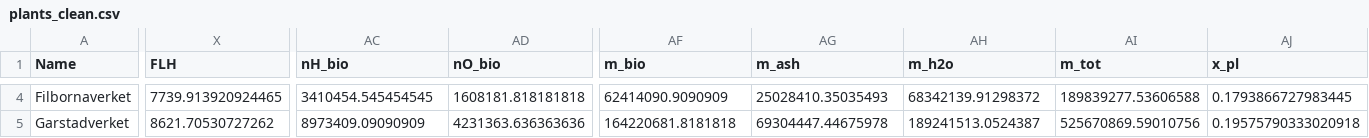
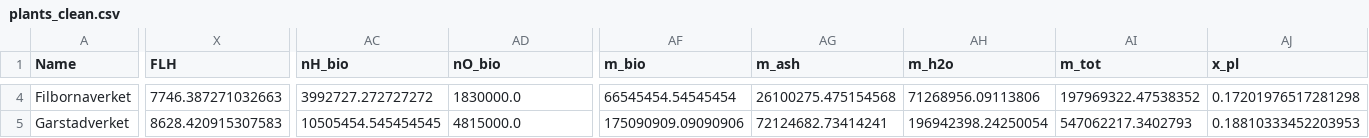
Before and after one commit to ostenst/WACCUS-EPR, a CSV file: data/plants_clean.csv, drawn as a sheet; only a part is shown, gaps mark what is left out; the diff covers the shown part only; the diff names each change by its address in the sheet, - before the commit and + after, or states it on an @@ line.

```diff
--- a/data/plants_clean.csv
+++ b/data/plants_clean.csv
-X4 (FLH): 7739.913920924465
+X4 (FLH): 7746.387271032663
-AC4 (nH_bio): 3410454.545454545
+AC4 (nH_bio): 3992727.272727272
-AD4 (nO_bio): 1608181.818181818
+AD4 (nO_bio): 1830000.0
-AF4 (m_bio): 62414090.9090909
+AF4 (m_bio): 66545454.54545454
-AG4 (m_ash): 25028410.35035493
+AG4 (m_ash): 26100275.475154568
-AH4 (m_h2o): 68342139.91298372
+AH4 (m_h2o): 71268956.09113806
-AI4 (m_tot): 189839277.53606588
+AI4 (m_tot): 197969322.47538352
-AJ4 (x_pl): 0.1793866727983445
+AJ4 (x_pl): 0.17201976517281298
-X5 (FLH): 8621.70530727262
+X5 (FLH): 8628.420915307583
-AC5 (nH_bio): 8973409.09090909
+AC5 (nH_bio): 10505454.545454545
-AD5 (nO_bio): 4231363.636363636
+AD5 (nO_bio): 4815000.0
-AF5 (m_bio): 164220681.8181818
+AF5 (m_bio): 175090909.09090906
-AG5 (m_ash): 69304447.44675978
+AG5 (m_ash): 72124682.73414241
-AH5 (m_h2o): 189241513.0524387
+AH5 (m_h2o): 196942398.24250054
-AI5 (m_tot): 525670869.59010756
+AI5 (m_tot): 547062217.3402793
-AJ5 (x_pl): 0.19575790333020918
+AJ5 (x_pl): 0.18810333452203953
```
Also changed, not shown: 113 edited cells elsewhere in this file.
